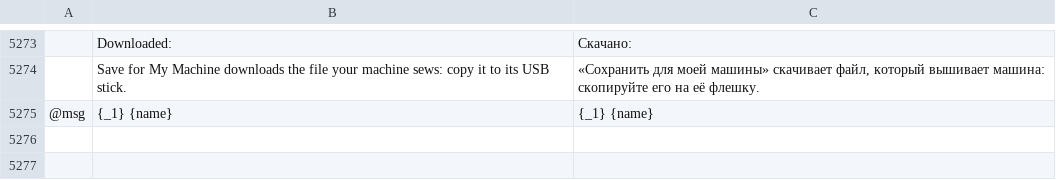
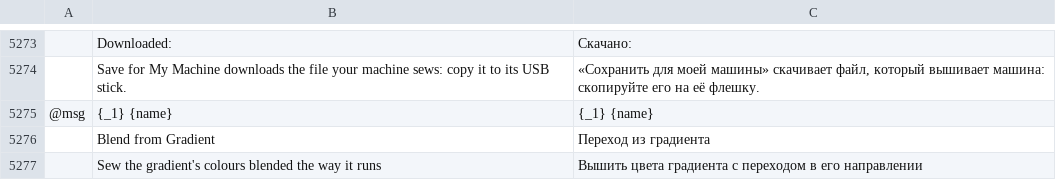
Before and after one commit to SiteSentrix/StitchFoundry, a TSV file: crates/ui-egui/src/i18n/ru.tsv, drawn as a sheet; only a part is shown, gaps mark what is left out; the diff names each change by its address in the sheet, - before the commit and + after, or states it on an @@ line.

```diff
--- a/crates/ui-egui/src/i18n/ru.tsv
+++ b/crates/ui-egui/src/i18n/ru.tsv
+row 5276:  | Blend from Gradient | Переход из градиента
+row 5277:  | Sew the gradient's colours blended the way it runs | Вышить цвета градиента с переходом в его направлении
```
Also changed, not shown: crates/ui-egui/src/i18n/de.tsv, crates/ui-egui/src/i18n/es.tsv, 11 other files.
